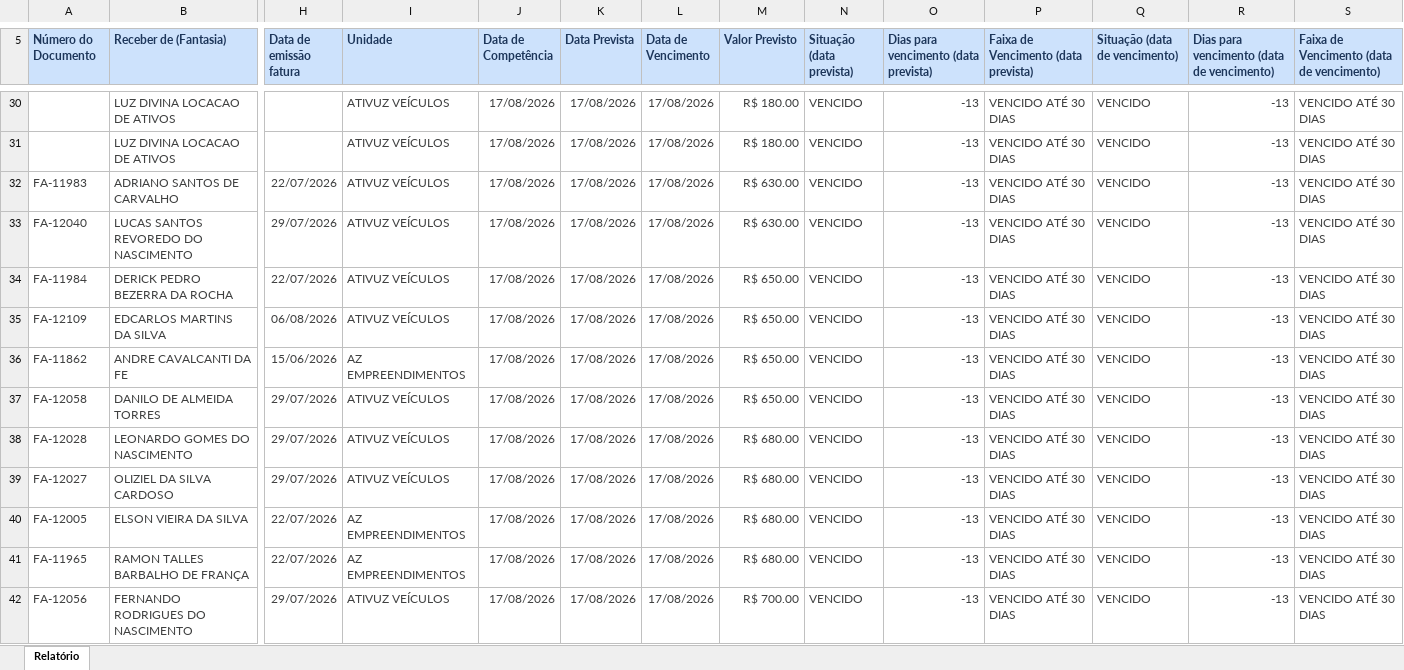
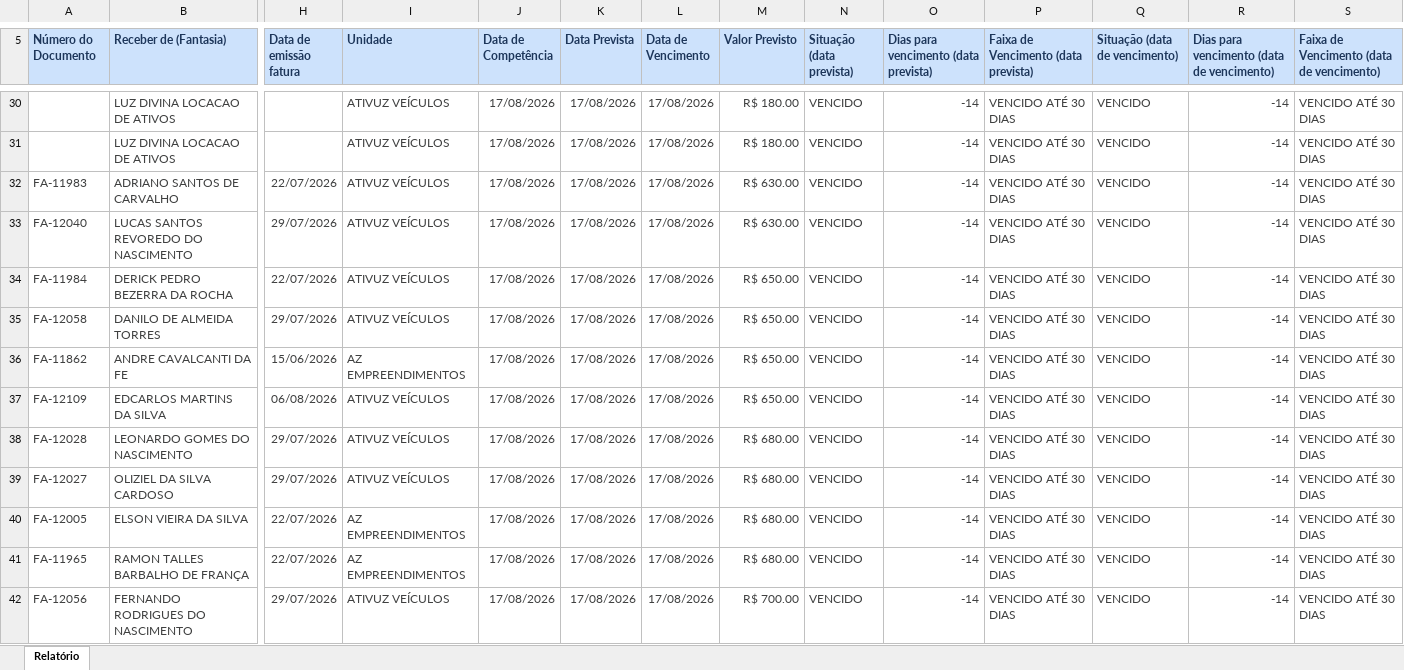
Before and after one commit to grupoativuz/Dashboard-Ativuz, an Excel workbook: planilhas/CONTAS-A-RECEBER.xlsx, sheet Relatório, drawn as a sheet; only a part is shown, gaps mark what is left out; values as stored, in another font and other column widths than the file's, no borders; removed rows and columns are numbered as before the commit, all else as after; rows hold the shown columns only; the diff covers the shown part only; the diff names each change by its address in the sheet, - before the commit and + after, or states it on an @@ line.

```diff
--- a/planilhas/CONTAS-A-RECEBER.xlsx (sheet Relatório)
+++ b/planilhas/CONTAS-A-RECEBER.xlsx (sheet Relatório)
-O30:O34: -13
+O30:O34: -14
-R30:R34: -13
+R30:R34: -14
-row 35: FA-12109 | EDCARLOS MARTINS DA SILVA | 06/08/2026 | ATIVUZ VEÍCULOS | 17/08/2026 | 17/08/2026 | 17/08/2026 | R$ 650.00 | VENCIDO | -13 | VENCIDO ATÉ 30 DIAS | VENCIDO | -13 | VENCIDO ATÉ 30 DIAS
-row 36: FA-11862 | ANDRE CAVALCANTI DA FE | 15/06/2026 | AZ EMPREENDIMENTOS | 17/08/2026 | 17/08/2026 | 17/08/2026 | R$ 650.00 | VENCIDO | -13 | VENCIDO ATÉ 30 DIAS | VENCIDO | -13 | VENCIDO ATÉ 30 DIAS
-O35: -13
+O35: -14
-R35: -13
+R35: -14
+row 36: FA-11862 | ANDRE CAVALCANTI DA FE | 15/06/2026 | AZ EMPREENDIMENTOS | 17/08/2026 | 17/08/2026 | 17/08/2026 | R$ 650.00 | VENCIDO | -14 | VENCIDO ATÉ 30 DIAS | VENCIDO | -14 | VENCIDO ATÉ 30 DIAS
+row 37: FA-12109 | EDCARLOS MARTINS DA SILVA | 06/08/2026 | ATIVUZ VEÍCULOS | 17/08/2026 | 17/08/2026 | 17/08/2026 | R$ 650.00 | VENCIDO | -14 | VENCIDO ATÉ 30 DIAS | VENCIDO | -14 | VENCIDO ATÉ 30 DIAS
-O38:O42: -13
+O38:O42: -14
-R38:R42: -13
+R38:R42: -14
```
Also changed, not shown: 2 added rows, 2 removed rows and 237 edited cells elsewhere in this sheet.
